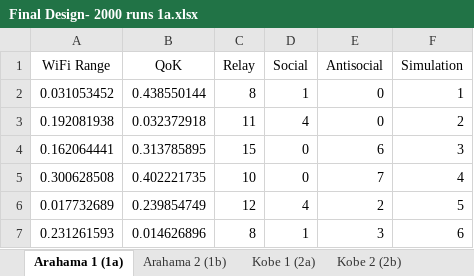
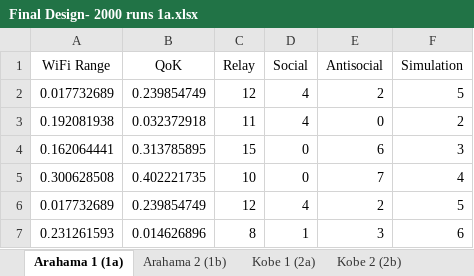
Before and after one commit to rdarnold/dronelab, an Excel workbook: input/Final Design- 2000 runs 1a.xlsx, sheet Arahama 1 (1a), drawn as a sheet; only a part is shown; values as stored, in another font and other column widths than the file's, no borders; removed rows and columns are numbered as before the commit, all else as after; the diff names each change by its address in the sheet, - before the commit and + after, or states it on an @@ line.

Commit message:
Added new experiment input for WiFi anomaly

```diff
--- a/input/Final Design- 2000 runs 1a.xlsx (sheet Arahama 1 (1a))
+++ b/input/Final Design- 2000 runs 1a.xlsx (sheet Arahama 1 (1a))
-row 2: 0.031053452 | 0.438550144 | 8 | 1 | 0 | 1
+row 2: 0.017732689 | 0.239854749 | 12 | 4 | 2 | 5
```
Also changed, not shown: 1 other file.
